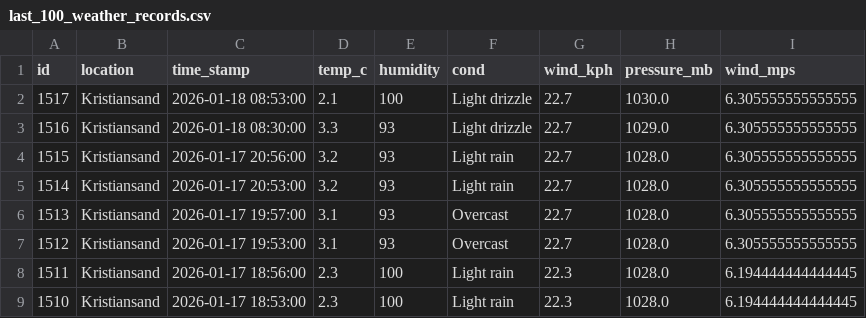
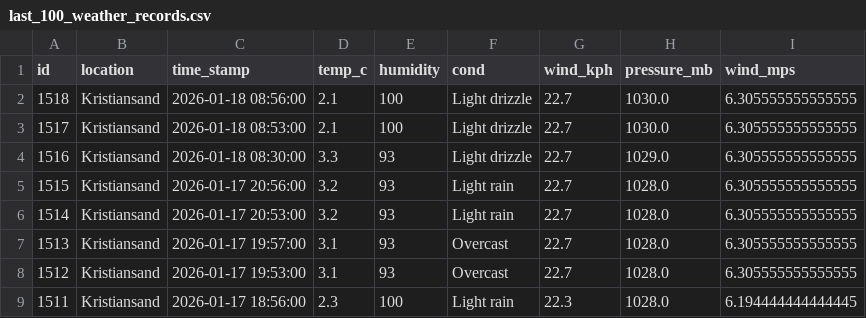
Before and after one commit to Frank-Ellingsen/krs_weather_report, a CSV file: docs/last_100_weather_records.csv, drawn as a sheet; only a part is shown; the shorter side is filled out with more unchanged rows; the diff names each change by its address in the sheet, - before the commit and + after, or states it on an @@ line.

```diff
--- a/docs/last_100_weather_records.csv
+++ b/docs/last_100_weather_records.csv
+row 2: 1518 | Kristiansand | 2026-01-18 08:56:00 | 2.1 | 100 | Light drizzle | 22.7 | 1030.0 | 6.305555555555555
```
Also changed, not shown: 3 other files.
